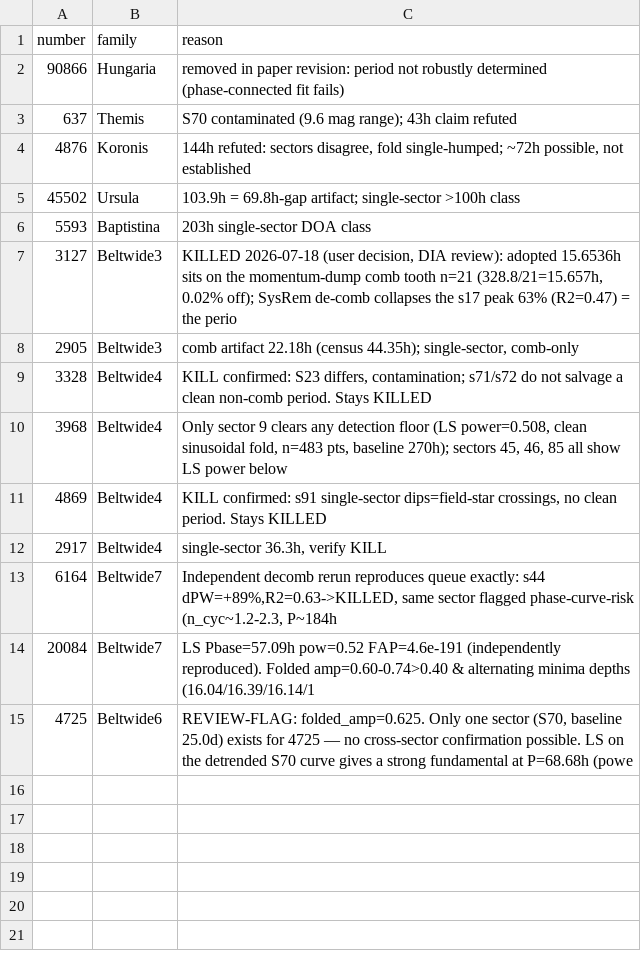
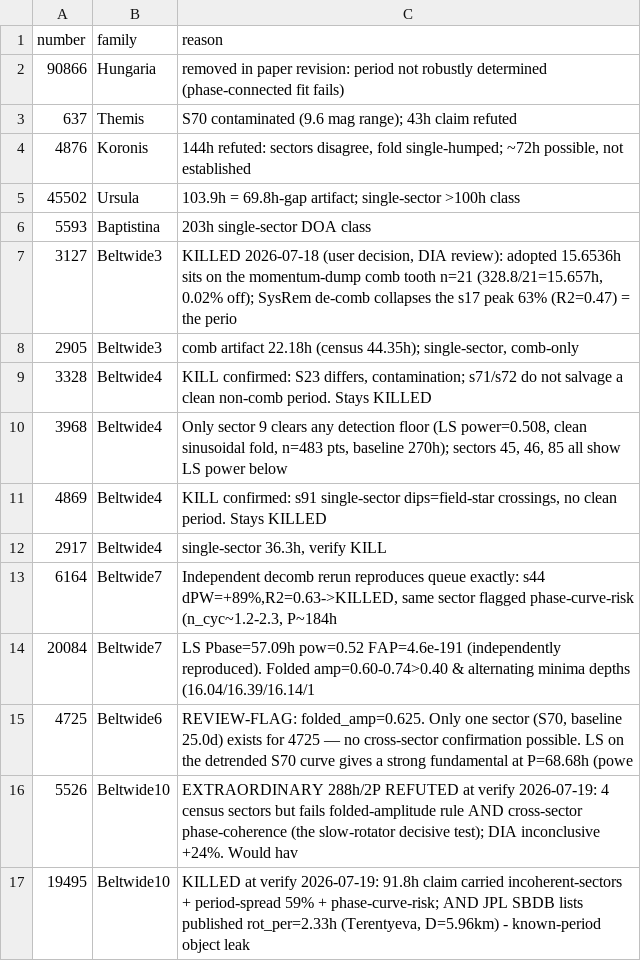
Before and after one commit to simonlucalandi/sll-asteroid-catalog, a CSV file: catalog/rejected.csv, drawn as a sheet; the diff names each change by its address in the sheet, - before the commit and + after, or states it on an @@ line.

```diff
--- a/catalog/rejected.csv
+++ b/catalog/rejected.csv
+row 16: 5526 | Beltwide10 | EXTRAORDINARY 288h/2P REFUTED at verify 2026-07-19: 4 census sectors but fails folded-amplitude rule AND cross-sector phase-coherence (the slow-rotator decisive test); DIA inconclusive +24%. Would hav
+row 17: 19495 | Beltwide10 | KILLED at verify 2026-07-19: 91.8h claim carried incoherent-sectors + period-spread 59% + phase-curve-risk; AND JPL SBDB lists published rot_per=2.33h (Terentyeva, D=5.96km) - known-period object leak
```
Also changed, not shown: catalog/catalog.csv, 45 other files.
